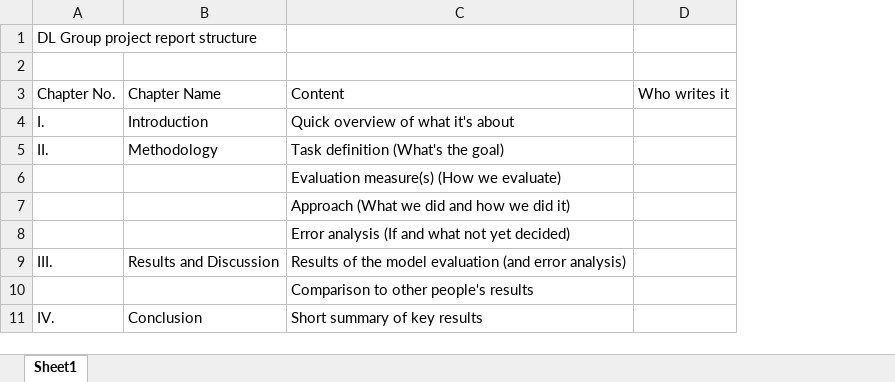
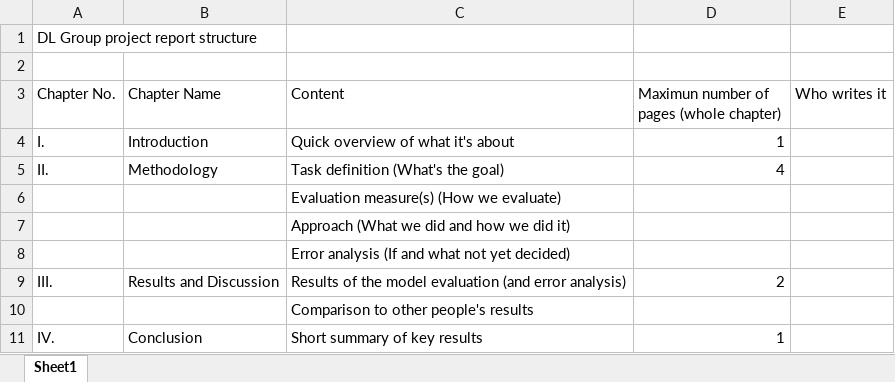
Before and after one commit to ph1001/Deep_Learning_Project_Group_10, an Excel workbook: Report/structure.xlsx, sheet Sheet1, drawn as a sheet; values as stored, in another font and other column widths than the file's, no borders; the diff names each change by its address in the sheet, - before the commit and + after, or states it on an @@ line.

Commit message:
Updated report structure and finished 5 epochs

```diff
--- a/Report/structure.xlsx (sheet Sheet1)
+++ b/Report/structure.xlsx (sheet Sheet1)
+column D, rows 3-11: Maximun number of pages (whole chapter) | 1 | 4 |  |  |  | 2 |  | 1
```
Also changed, not shown: 2 other files.
